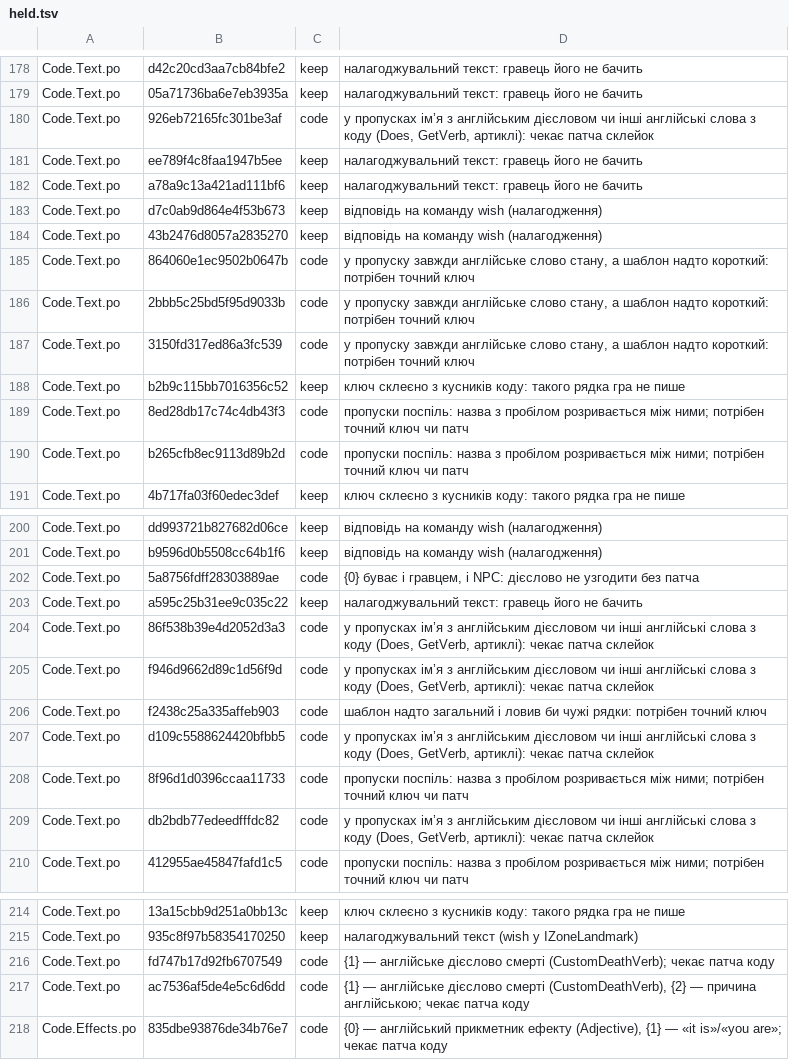
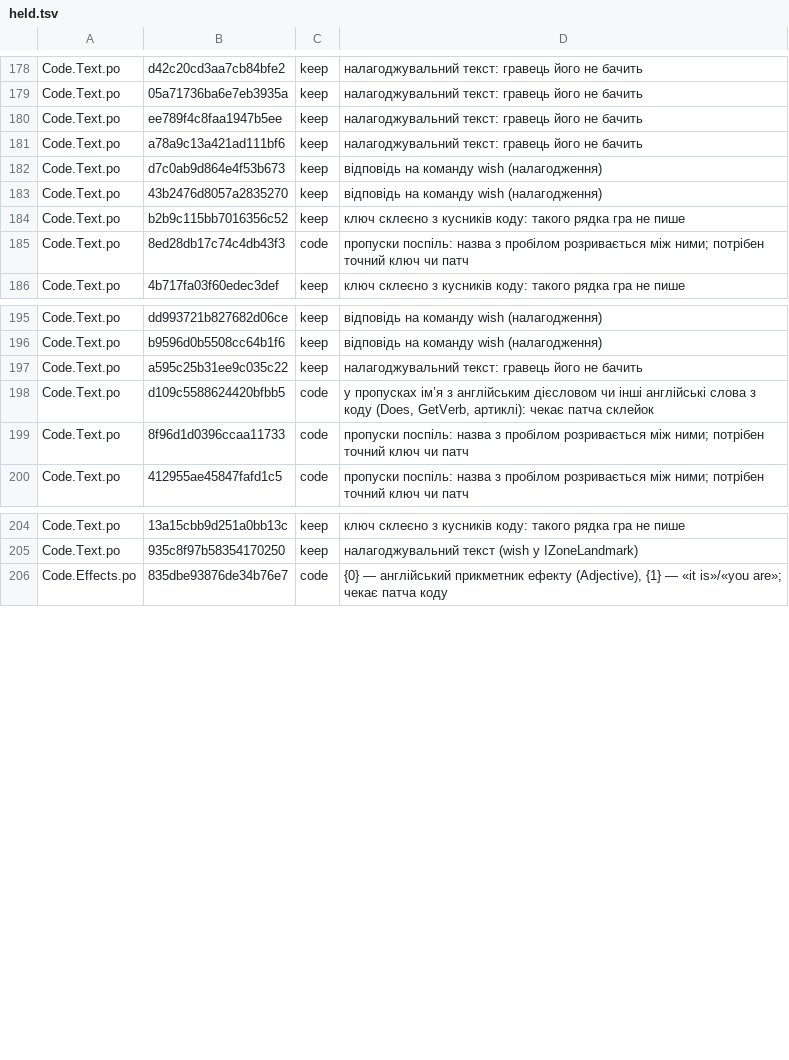
Before and after one commit to mikeKuharuk/Caves-of-Qud-UA, a TSV file: translations/uk/held.tsv, drawn as a sheet; only a part is shown, gaps mark what is left out; the diff covers the shown part only.

```diff
--- a/translations/uk/held.tsv
+++ b/translations/uk/held.tsv
@@ -179,3 +179,2 @@ Code.Text.po	d42c20cd3aa7cb84bfe2	keep	налагоджувальний текс
 Code.Text.po	05a71736ba6e7eb3935a	keep	налагоджувальний текст: гравець його не бачить
-Code.Text.po	926eb72165fc301be3af	code	у пропусках ім’я з англійським дієсловом чи інші англійські слова з коду (Does, GetVerb, артиклі): чекає патча склейок
 Code.Text.po	ee789f4c8faa1947b5ee	keep	налагоджувальний текст: гравець його не бачить
@@ -184,8 +183,4 @@ Code.Text.po	d7c0ab9d864e4f53b673	keep	відповідь на команду wi
 Code.Text.po	43b2476d8057a2835270	keep	відповідь на команду wish (налагодження)
-Code.Text.po	864060e1ec9502b0647b	code	у пропуску завжди англійське слово стану, а шаблон надто короткий: потрібен точний ключ
-Code.Text.po	2bbb5c25bd5f95d9033b	code	у пропуску завжди англійське слово стану, а шаблон надто короткий: потрібен точний ключ
-Code.Text.po	3150fd317ed86a3fc539	code	у пропуску завжди англійське слово стану, а шаблон надто короткий: потрібен точний ключ
 Code.Text.po	b2b9c115bb7016356c52	keep	ключ склеєно з кусників коду: такого рядка гра не пише
 Code.Text.po	8ed28db17c74c4db43f3	code	пропуски поспіль: назва з пробілом розривається між ними; потрібен точний ключ чи патч
-Code.Text.po	b265cfb8ec9113d89b2d	code	пропуски поспіль: назва з пробілом розривається між ними; потрібен точний ключ чи патч
 Code.Text.po	4b717fa03f60edec3def	keep	ключ склеєно з кусників коду: такого рядка гра не пише
@@ -201,10 +196,5 @@ Code.Text.po	dd993721b827682d06ce	keep	відповідь на команду wi
 Code.Text.po	b9596d0b5508cc64b1f6	keep	відповідь на команду wish (налагодження)
-Code.Text.po	5a8756fdff28303889ae	code	{0} буває і гравцем, і NPC: дієслово не узгодити без патча
 Code.Text.po	a595c25b31ee9c035c22	keep	налагоджувальний текст: гравець його не бачить
-Code.Text.po	86f538b39e4d2052d3a3	code	у пропусках ім’я з англійським дієсловом чи інші англійські слова з коду (Does, GetVerb, артиклі): чекає патча склейок
-Code.Text.po	f946d9662d89c1d56f9d	code	у пропусках ім’я з англійським дієсловом чи інші англійські слова з коду (Does, GetVerb, артиклі): чекає патча склейок
-Code.Text.po	f2438c25a335affeb903	code	шаблон надто загальний і ловив би чужі рядки: потрібен точний ключ
 Code.Text.po	d109c5588624420bfbb5	code	у пропусках ім’я з англійським дієсловом чи інші англійські слова з коду (Does, GetVerb, артиклі): чекає патча склейок
 Code.Text.po	8f96d1d0396ccaa11733	code	пропуски поспіль: назва з пробілом розривається між ними; потрібен точний ключ чи патч
-Code.Text.po	db2bdb77edeedfffdc82	code	у пропусках ім’я з англійським дієсловом чи інші англійські слова з коду (Does, GetVerb, артиклі): чекає патча склейок
 Code.Text.po	412955ae45847fafd1c5	code	пропуски поспіль: назва з пробілом розривається між ними; потрібен точний ключ чи патч
@@ -215,4 +205,2 @@ Code.Text.po	13a15cbb9d251a0bb13c	keep	ключ склеєно з кусникі
 Code.Text.po	935c8f97b58354170250	keep	налагоджувальний текст (wish у IZoneLandmark)
-Code.Text.po	fd747b17d92fb6707549	code	{1} — англійське дієслово смерті (CustomDeathVerb); чекає патча коду
-Code.Text.po	ac7536af5de4e5c6d6dd	code	{1} — англійське дієслово смерті (CustomDeathVerb), {2} — причина англійською; чекає патча коду
 Code.Effects.po	835dbe93876de34b76e7	code	{0} — англійський прикметник ефекту (Adjective), {1} — «it is»/«you are»; чекає патча коду
```
Also changed, not shown: 1 added row elsewhere in this file, 13 other files.
